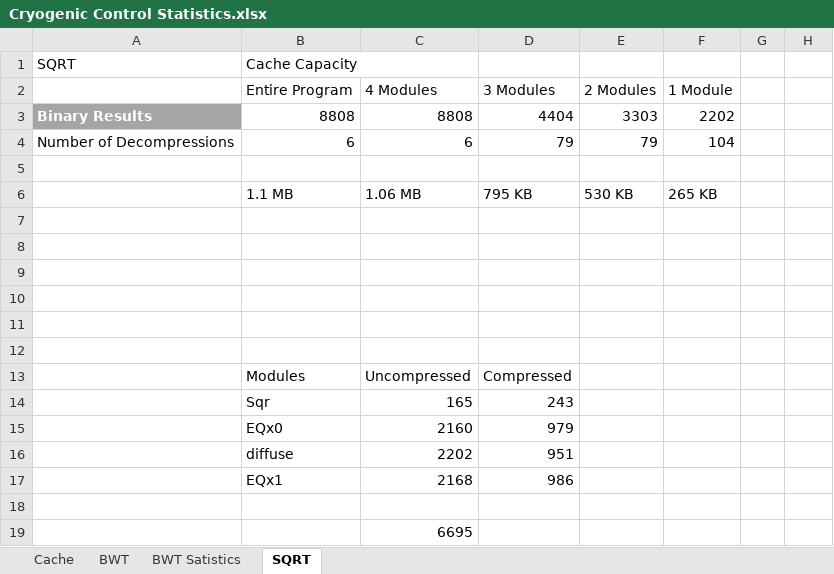
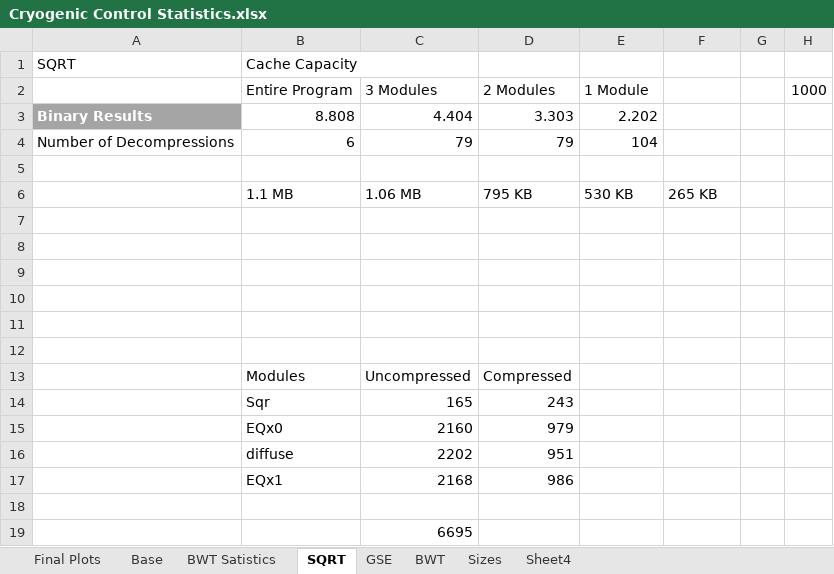
Before and after one commit to ah744/CryoControl, an Excel workbook: Statistics/Cryogenic Control Statistics.xlsx, sheet SQRT, drawn as a sheet; values as stored, in another font and other column widths than the file's, no borders; charts and pictures not drawn; removed rows and columns are numbered as before the commit, all else as after; the diff names each change by its address in the sheet, - before the commit and + after, or states it on an @@ line.

```diff
--- a/Statistics/Cryogenic Control Statistics.xlsx (sheet SQRT)
+++ b/Statistics/Cryogenic Control Statistics.xlsx (sheet SQRT)
-sheet tab: Cache
+sheet tab: Final Plots
+sheet tab: Base
+sheet tab: GSE
+sheet tab: Sizes
+sheet tab: Sheet4
@@ sheet tab order changed: Final Plots | Base | BWT Satistics | SQRT | GSE | BWT | Sizes | Sheet4 @@
-row 2:  | Entire Program | 4 Modules | 3 Modules | 2 Modules | 1 Module
-row 3: Binary Results | 8808 | 8808 | 4404 | 3303 | 2202
+row 2:  | Entire Program | 3 Modules | 2 Modules | 1 Module |  |  | 1000
+row 3: Binary Results | 8.808 | 4.404 | 3.303 | 2.202
-C4: 6
+C4: 79
-E4: 79
+E4: 104
-F4: 104
+F4: (empty)
```
Also changed, not shown: sheet BWT, sheet Final Plots, formulas that keep their value, charts or pictures, 56 other files.
